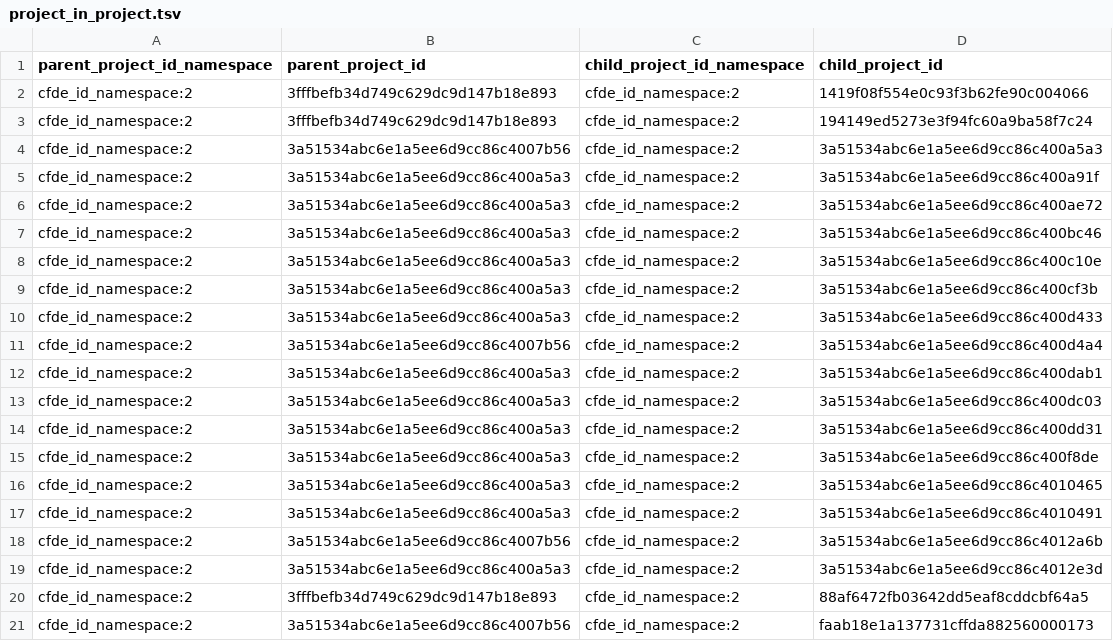
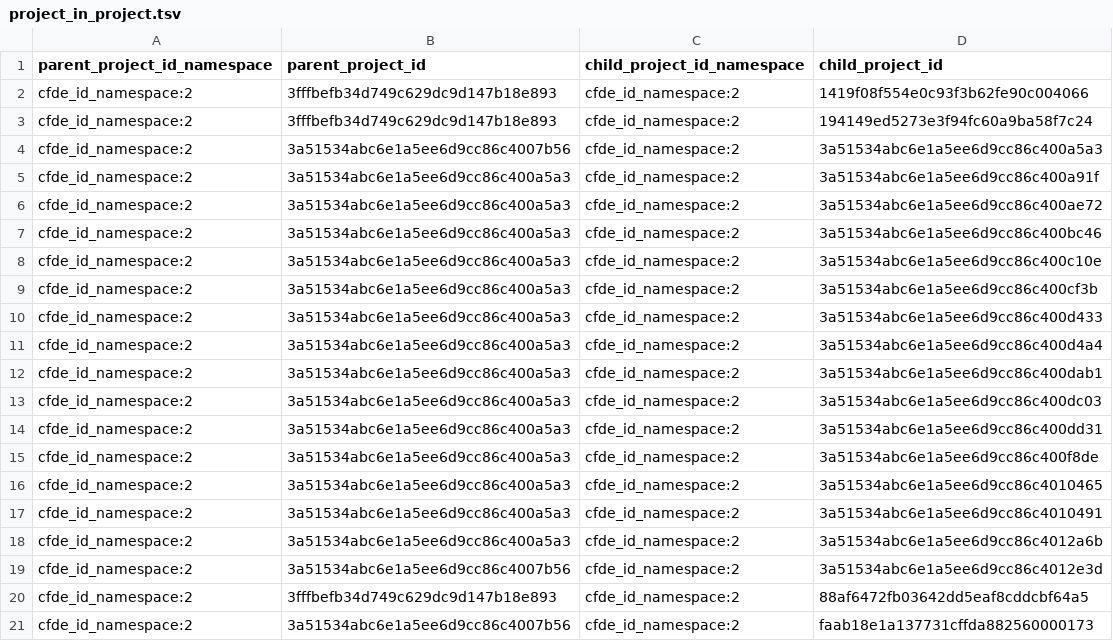
Before and after one commit to nih-cfde/c2m2, a TSV file: draft-C2M2_example_submission_data/HMP__sample_C2M2_Level_1_bdbag.contents/project_in_project.tsv, drawn as a sheet.

Commit message:
Fixing colname clash in stub table

```diff
--- a/draft-C2M2_example_submission_data/HMP__sample_C2M2_Level_1_bdbag.contents/project_in_project.tsv
+++ b/draft-C2M2_example_submission_data/HMP__sample_C2M2_Level_1_bdbag.contents/project_in_project.tsv
@@ -10,3 +10,3 @@ cfde_id_namespace:2	3a51534abc6e1a5ee6d9cc86c400a5a3	cfde_id_namespace:2	3a51534
 cfde_id_namespace:2	3a51534abc6e1a5ee6d9cc86c400a5a3	cfde_id_namespace:2	3a51534abc6e1a5ee6d9cc86c400d433
-cfde_id_namespace:2	3a51534abc6e1a5ee6d9cc86c4007b56	cfde_id_namespace:2	3a51534abc6e1a5ee6d9cc86c400d4a4
+cfde_id_namespace:2	3a51534abc6e1a5ee6d9cc86c400a5a3	cfde_id_namespace:2	3a51534abc6e1a5ee6d9cc86c400d4a4
 cfde_id_namespace:2	3a51534abc6e1a5ee6d9cc86c400a5a3	cfde_id_namespace:2	3a51534abc6e1a5ee6d9cc86c400dab1
@@ -17,4 +17,4 @@ cfde_id_namespace:2	3a51534abc6e1a5ee6d9cc86c400a5a3	cfde_id_namespace:2	3a51534
 cfde_id_namespace:2	3a51534abc6e1a5ee6d9cc86c400a5a3	cfde_id_namespace:2	3a51534abc6e1a5ee6d9cc86c4010491
-cfde_id_namespace:2	3a51534abc6e1a5ee6d9cc86c4007b56	cfde_id_namespace:2	3a51534abc6e1a5ee6d9cc86c4012a6b
-cfde_id_namespace:2	3a51534abc6e1a5ee6d9cc86c400a5a3	cfde_id_namespace:2	3a51534abc6e1a5ee6d9cc86c4012e3d
+cfde_id_namespace:2	3a51534abc6e1a5ee6d9cc86c400a5a3	cfde_id_namespace:2	3a51534abc6e1a5ee6d9cc86c4012a6b
+cfde_id_namespace:2	3a51534abc6e1a5ee6d9cc86c4007b56	cfde_id_namespace:2	3a51534abc6e1a5ee6d9cc86c4012e3d
 cfde_id_namespace:2	3fffbefb34d749c629dc9d147b18e893	cfde_id_namespace:2	88af6472fb03642dd5eaf8cddcbf64a5
```
Also changed, not shown: draft-C2M2_example_submission_data/HMP__sample_C2M2_Level_1_bdbag.contents/subject.tsv, 2 other files.
